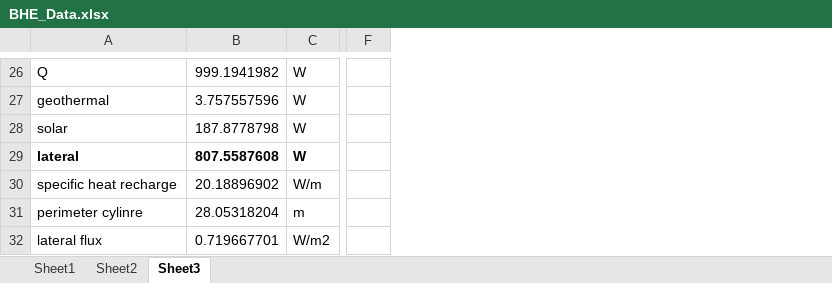
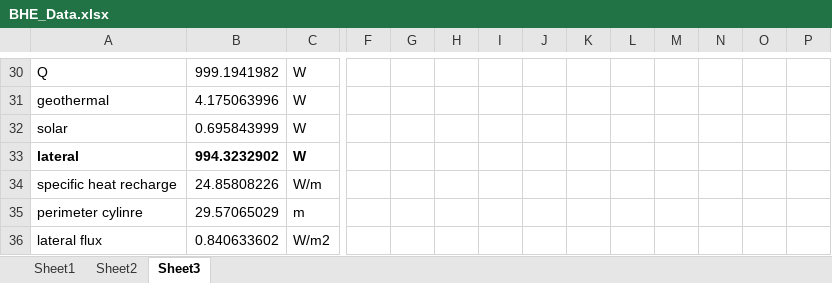
Before and after one commit to mylenre/Data_phD, an Excel workbook: Data/Modeling/BHE_Data.xlsx, sheet Sheet3, drawn as a sheet; only a part is shown, gaps mark what is left out; values as stored, in another font and other column widths than the file's, no borders; addresses are those after the commit; the diff covers the shown part only; the diff names each change by its address in the sheet, - before the commit and + after, or states it on an @@ line.

```diff
--- a/Data/Modeling/BHE_Data.xlsx (sheet Sheet3)
+++ b/Data/Modeling/BHE_Data.xlsx (sheet Sheet3)
+column G, empty
+column H, empty
+column I, empty
+column J, empty
+column K, empty
+column L, empty
+column M, empty
+column N, empty
+column O, empty
+column P, empty
-B31: 3.757557596
+B31: 4.175063996
-B32: 187.8778798
+B32: 0.695843999
-B33: 807.5587608
+B33: 994.3232902
-B34: 20.18896902
+B34: 24.85808226
-B35: 28.05318204
+B35: 29.57065029
-B36: 0.719667701
+B36: 0.840633602
```
Also changed, not shown: 4 added rows and 11 edited cells elsewhere in this sheet, charts or pictures, 5 other files.
